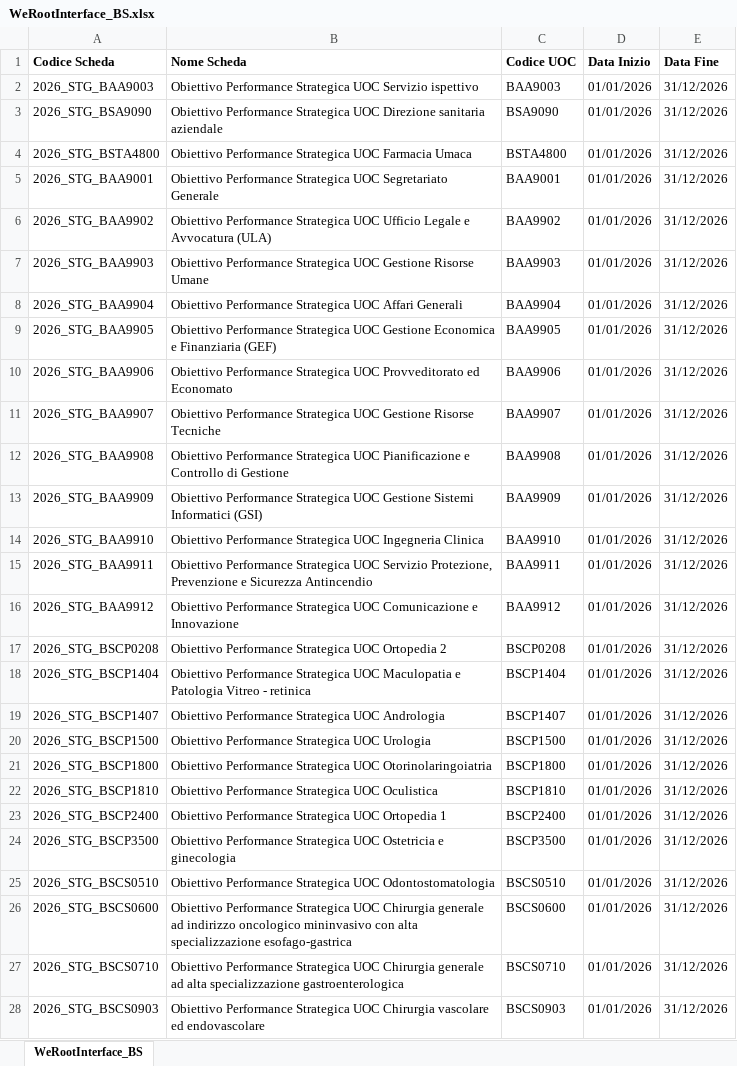
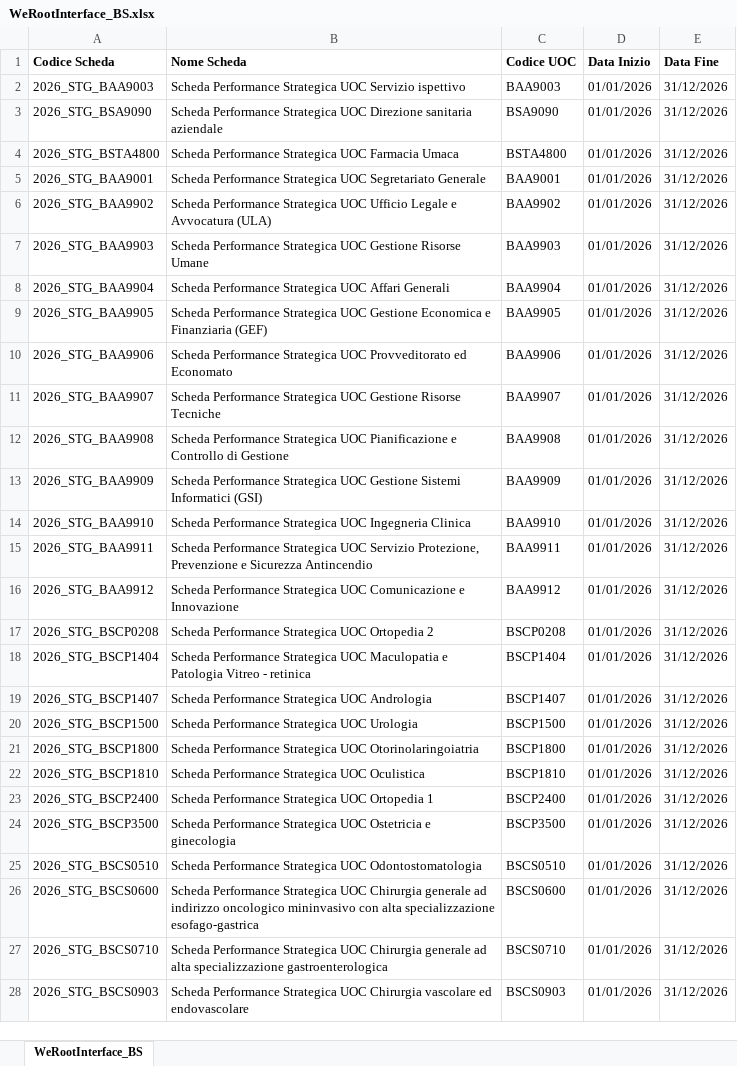
Before and after one commit to umarciano/gzoom-legacy, an Excel workbook: script/templates/WeRootInterface_BS.xlsx, sheet WeRootInterface_BS, drawn as a sheet; only a part is shown; values as stored, in another font and other column widths than the file's, no borders; the diff covers the shown part only; the diff names each change by its address in the sheet, - before the commit and + after, or states it on an @@ line.

Commit message:
CTX_BS: etichette PF_STG_<anno> + titolo 'Scheda' (2026) + hideTreeView CTX_BS/CTX_EP; script prod unico timestampato PROD_FIX_CTX_BS_20260922 (sostituisce PROD_FIX_CTX_BS + CONFIG_FIX); template Nome Scheda + SETUP V001a2 esteso a CTX_EP

```diff
--- a/script/templates/WeRootInterface_BS.xlsx (sheet WeRootInterface_BS)
+++ b/script/templates/WeRootInterface_BS.xlsx (sheet WeRootInterface_BS)
-B2 (Nome Scheda): Obiettivo Performance Strategica…
+B2 (Nome Scheda): Scheda Performance Strategica…
-B3 (Nome Scheda): Obiettivo Performance Strategica…
+B3 (Nome Scheda): Scheda Performance Strategica…
-B4 (Nome Scheda): Obiettivo Performance Strategica…
+B4 (Nome Scheda): Scheda Performance Strategica…
-B5 (Nome Scheda): Obiettivo Performance Strategica…
+B5 (Nome Scheda): Scheda Performance Strategica…
-B6 (Nome Scheda): Obiettivo Performance Strategica…
+B6 (Nome Scheda): Scheda Performance Strategica…
-B7 (Nome Scheda): Obiettivo Performance Strategica…
+B7 (Nome Scheda): Scheda Performance Strategica…
-B8 (Nome Scheda): Obiettivo Performance Strategica…
+B8 (Nome Scheda): Scheda Performance Strategica…
-B9 (Nome Scheda): Obiettivo Performance Strategica…
+B9 (Nome Scheda): Scheda Performance Strategica…
-B10 (Nome Scheda): Obiettivo Performance Strategica…
+B10 (Nome Scheda): Scheda Performance Strategica…
-B11 (Nome Scheda): Obiettivo Performance Strategica…
+B11 (Nome Scheda): Scheda Performance Strategica…
-B12 (Nome Scheda): Obiettivo Performance Strategica…
+B12 (Nome Scheda): Scheda Performance Strategica…
-B13 (Nome Scheda): Obiettivo Performance Strategica…
+B13 (Nome Scheda): Scheda Performance Strategica…
-B14 (Nome Scheda): Obiettivo Performance Strategica…
+B14 (Nome Scheda): Scheda Performance Strategica…
-B15 (Nome Scheda): Obiettivo Performance Strategica…
+B15 (Nome Scheda): Scheda Performance Strategica…
-B16 (Nome Scheda): Obiettivo Performance Strategica…
+B16 (Nome Scheda): Scheda Performance Strategica…
-B17 (Nome Scheda): Obiettivo Performance Strategica…
+B17 (Nome Scheda): Scheda Performance Strategica…
-B18 (Nome Scheda): Obiettivo Performance Strategica…
+B18 (Nome Scheda): Scheda Performance Strategica…
-B19 (Nome Scheda): Obiettivo Performance Strategica…
+B19 (Nome Scheda): Scheda Performance Strategica…
-B20 (Nome Scheda): Obiettivo Performance Strategica UOC Urologia
+B20 (Nome Scheda): Scheda Performance Strategica UOC Urologia
-B21 (Nome Scheda): Obiettivo Performance Strategica…
+B21 (Nome Scheda): Scheda Performance Strategica…
-B22 (Nome Scheda): Obiettivo Performance Strategica…
+B22 (Nome Scheda): Scheda Performance Strategica…
-B23 (Nome Scheda): Obiettivo Performance Strategica…
+B23 (Nome Scheda): Scheda Performance Strategica…
-B24 (Nome Scheda): Obiettivo Performance Strategica…
+B24 (Nome Scheda): Scheda Performance Strategica…
-B25 (Nome Scheda): Obiettivo Performance Strategica…
+B25 (Nome Scheda): Scheda Performance Strategica…
-B26 (Nome Scheda): Obiettivo Performance Strategica…
+B26 (Nome Scheda): Scheda Performance Strategica…
-B27 (Nome Scheda): Obiettivo Performance Strategica…
+B27 (Nome Scheda): Scheda Performance Strategica…
-B28 (Nome Scheda): Obiettivo Performance Strategica…
+B28 (Nome Scheda): Scheda Performance Strategica…
```
Also changed, not shown: 64 edited cells elsewhere in this sheet, 4 other files.
